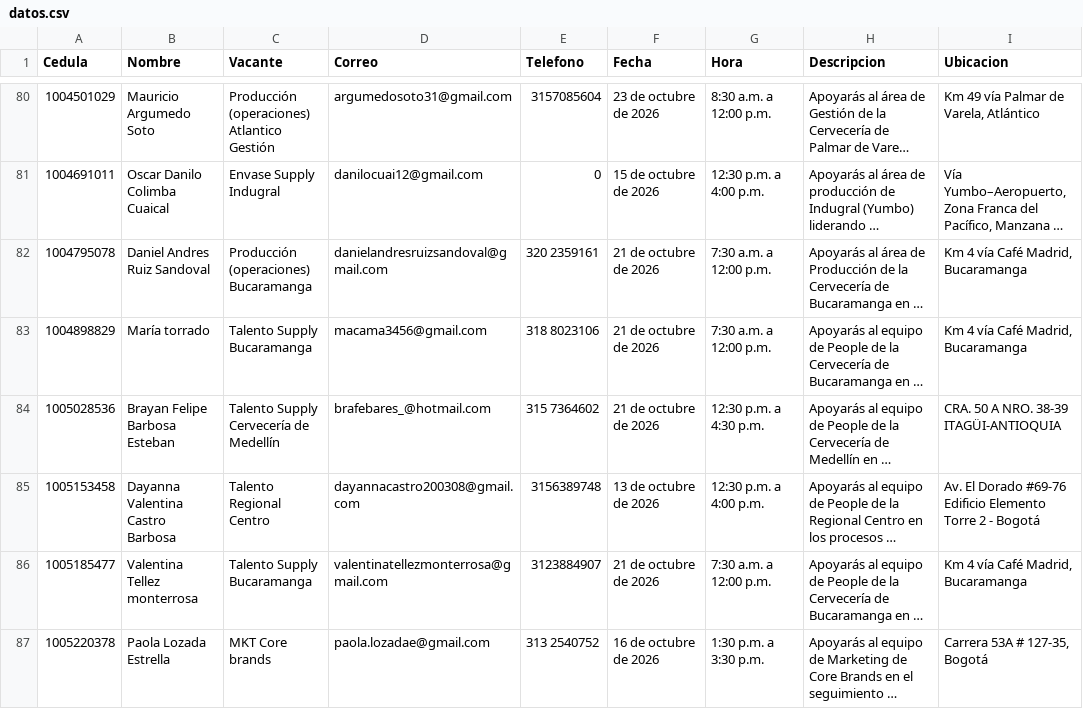
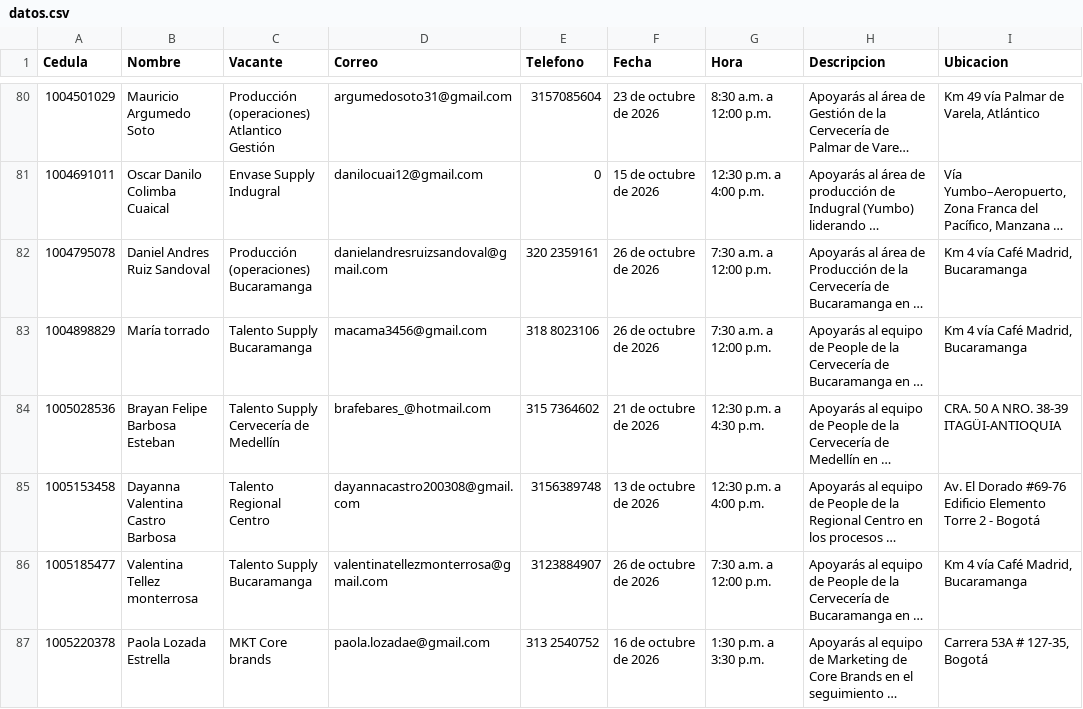
Before and after one commit to Catamatiz/bot-creaton, a CSV file: datos.csv, drawn as a sheet; only a part is shown, gaps mark what is left out; long unchanged cells end in …; the diff covers the shown part only; the diff names each change by its address in the sheet, - before the commit and + after, or states it on an @@ line.

Commit message:
Add files via upload

```diff
--- a/datos.csv
+++ b/datos.csv
-F82:F83 (Fecha): 21 de octubre de 2026
+F82:F83 (Fecha): 26 de octubre de 2026
-F86 (Fecha): 21 de octubre de 2026
+F86 (Fecha): 26 de octubre de 2026
```
Also changed, not shown: 16 edited cells elsewhere in this file.
